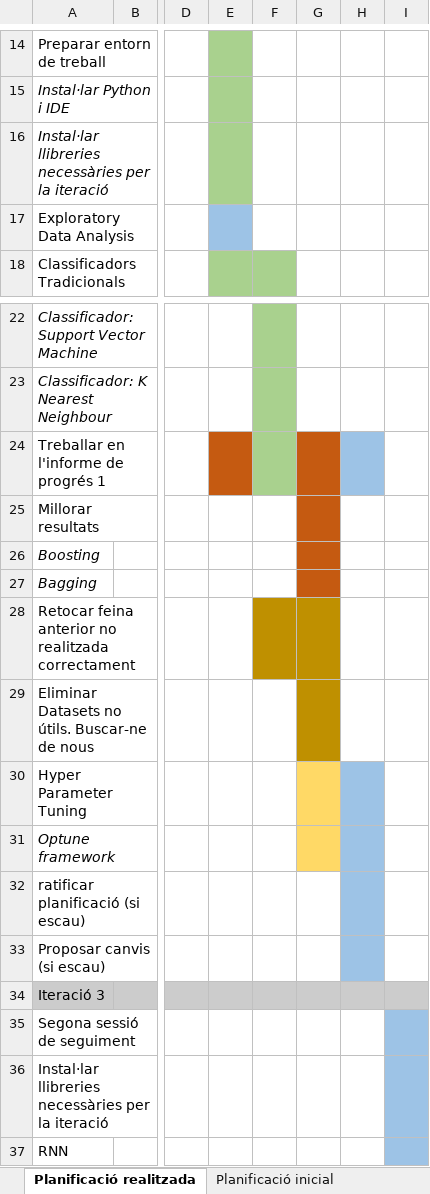
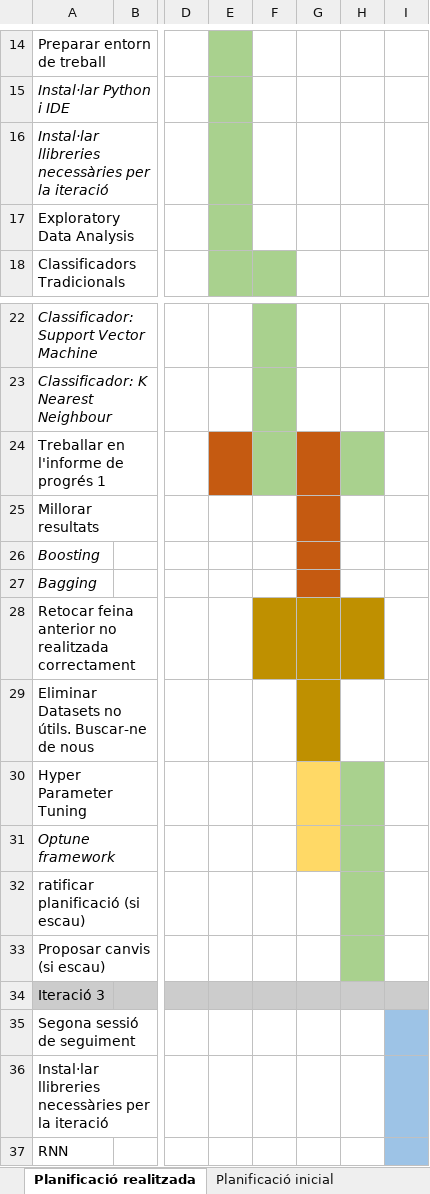
Before and after one commit to marti1999/TFG, an Excel workbook: informes/Gantt_Implementacio.xlsx, sheet Planificació realitzada, drawn as a sheet; only a part is shown, gaps mark what is left out; values as stored, in another font and other column widths than the file's, no borders; table styles not drawn; the diff names each change by its address in the sheet, - before the commit and + after, or states it on an @@ line.

```diff
--- a/informes/Gantt_Implementacio.xlsx (sheet Planificació realitzada)
+++ b/informes/Gantt_Implementacio.xlsx (sheet Planificació realitzada)
-E17 fill: #9DC3E6
+E17 fill: #A9D18E
-H24 fill: #9DC3E6
+H24 fill: #A9D18E
-H28 fill: none
+H28 fill: #BF9000
-H30:H33 fill: #9DC3E6
+H30:H33 fill: #A9D18E
```
Also changed, not shown: code/results/results.xlsx, 36 other files.
